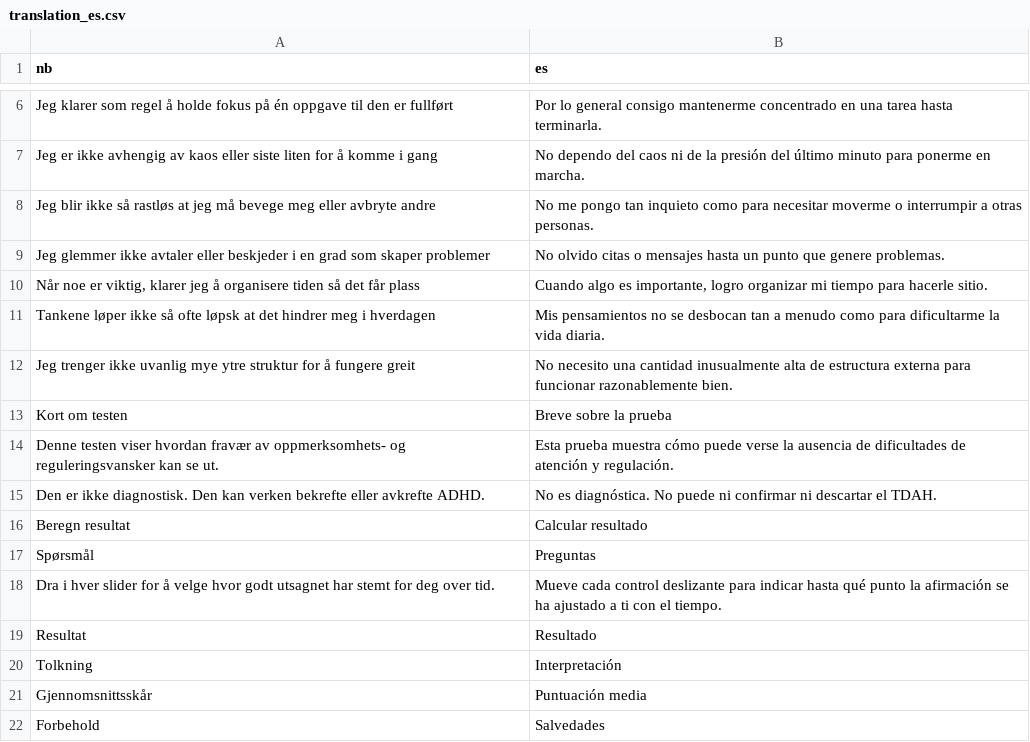
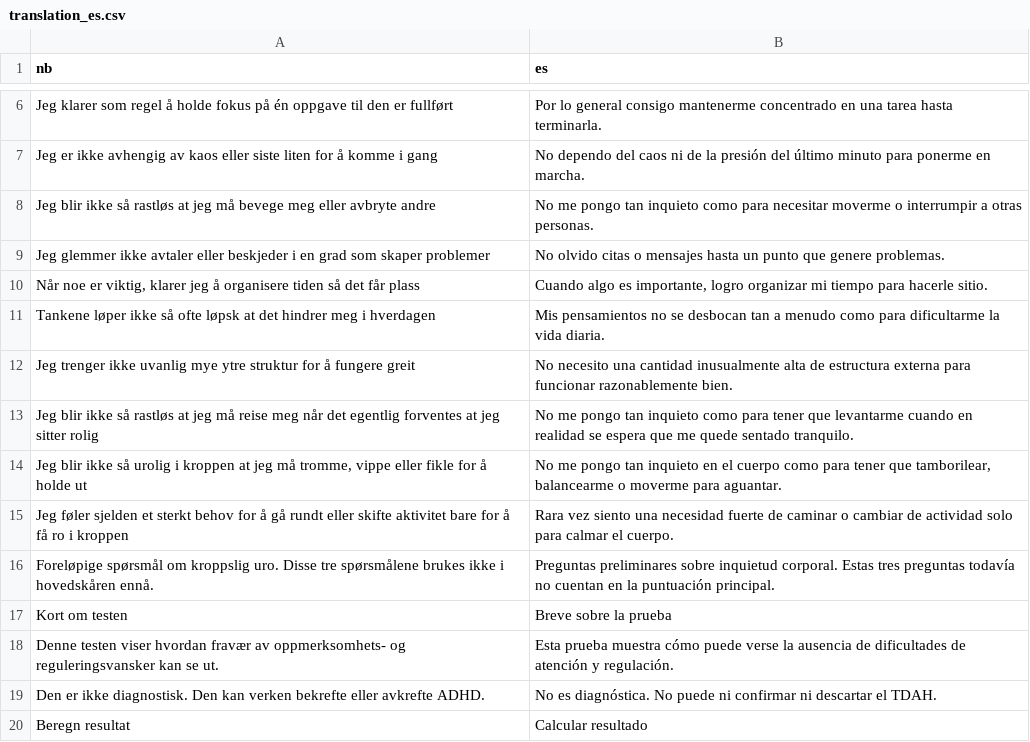
Before and after one commit to rolfmblindgren/adhd-test, a CSV file: content/translations/translation_es.csv, drawn as a sheet; only a part is shown, gaps mark what is left out; the shorter side is filled out with more unchanged rows.

```diff
--- a/content/translations/translation_es.csv
+++ b/content/translations/translation_es.csv
@@ -12,2 +12,6 @@
 "Jeg trenger ikke uvanlig mye ytre struktur for å fungere greit","No necesito una cantidad inusualmente alta de estructura externa para funcionar razonablemente bien."
+"Jeg blir ikke så rastløs at jeg må reise meg når det egentlig forventes at jeg sitter rolig","No me pongo tan inquieto como para tener que levantarme cuando en realidad se espera que me quede sentado tranquilo."
+"Jeg blir ikke så urolig i kroppen at jeg må tromme, vippe eller fikle for å holde ut","No me pongo tan inquieto en el cuerpo como para tener que tamborilear, balancearme o moverme para aguantar."
+"Jeg føler sjelden et sterkt behov for å gå rundt eller skifte aktivitet bare for å få ro i kroppen","Rara vez siento una necesidad fuerte de caminar o cambiar de actividad solo para calmar el cuerpo."
+"Foreløpige spørsmål om kroppslig uro. Disse tre spørsmålene brukes ikke i hovedskåren ennå.","Preguntas preliminares sobre inquietud corporal. Estas tres preguntas todavía no cuentan en la puntuación principal."
 "Kort om testen","Breve sobre la prueba"
```
Also changed, not shown: content/translations/translation.csv, content/translations/translation_de.csv, 8 other files.
